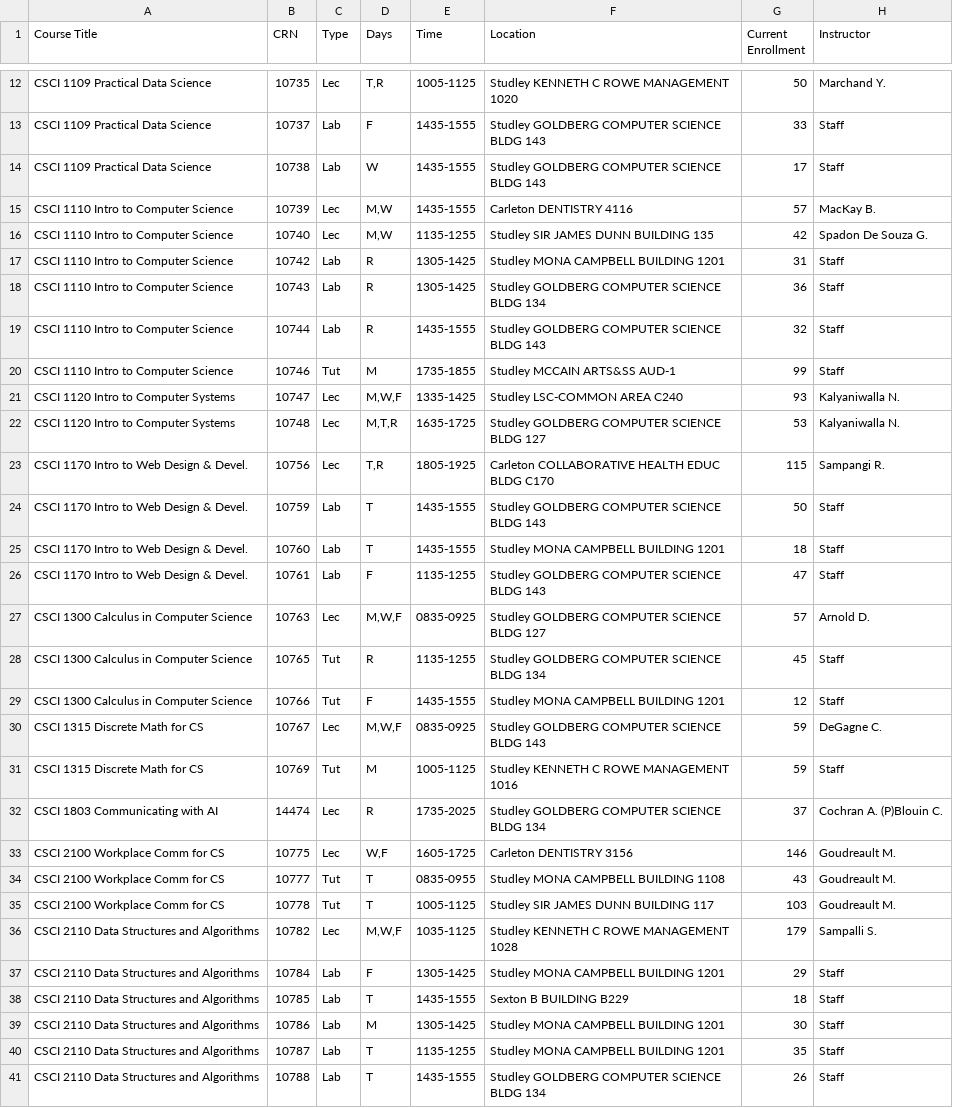
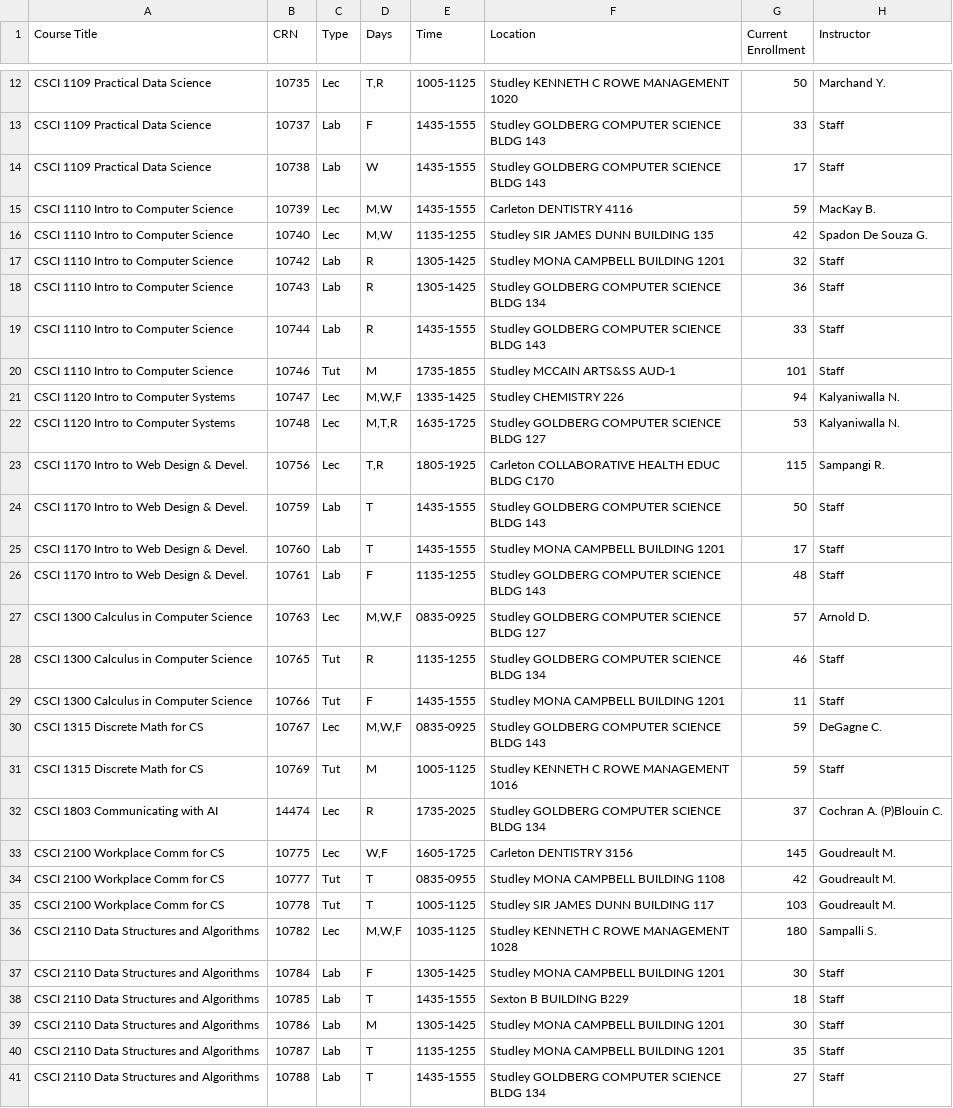
Before and after one commit to SarahKilford/csci-schedule-dashboard, a CSV file: data/CSCI_full_schedule.csv, drawn as a sheet; only a part is shown, gaps mark what is left out; the diff covers the shown part only.

```diff
--- a/data/CSCI_full_schedule.csv
+++ b/data/CSCI_full_schedule.csv
@@ -14,9 +14,9 @@ CSCI 1109 Practical Data Science,10737,Lab,F,1435-1555,Studley GOLDBERG COMPUTER
 CSCI 1109 Practical Data Science,10738,Lab,W,1435-1555,Studley GOLDBERG COMPUTER SCIENCE BLDG 143,17,Staff
-CSCI 1110 Intro to Computer Science,10739,Lec,"M,W",1435-1555,Carleton DENTISTRY 4116,57,MacKay B.
+CSCI 1110 Intro to Computer Science,10739,Lec,"M,W",1435-1555,Carleton DENTISTRY 4116,59,MacKay B.
 CSCI 1110 Intro to Computer Science,10740,Lec,"M,W",1135-1255,Studley SIR JAMES DUNN BUILDING 135,42,Spadon De Souza G.
-CSCI 1110 Intro to Computer Science,10742,Lab,R,1305-1425,Studley MONA CAMPBELL BUILDING 1201,31,Staff
+CSCI 1110 Intro to Computer Science,10742,Lab,R,1305-1425,Studley MONA CAMPBELL BUILDING 1201,32,Staff
 CSCI 1110 Intro to Computer Science,10743,Lab,R,1305-1425,Studley GOLDBERG COMPUTER SCIENCE BLDG 134,36,Staff
-CSCI 1110 Intro to Computer Science,10744,Lab,R,1435-1555,Studley GOLDBERG COMPUTER SCIENCE BLDG 143,32,Staff
-CSCI 1110 Intro to Computer Science,10746,Tut,M,1735-1855,Studley MCCAIN ARTS&SS AUD-1,99,Staff
-CSCI 1120 Intro to Computer Systems,10747,Lec,"M,W,F",1335-1425,Studley LSC-COMMON AREA C240,93,Kalyaniwalla N.
+CSCI 1110 Intro to Computer Science,10744,Lab,R,1435-1555,Studley GOLDBERG COMPUTER SCIENCE BLDG 143,33,Staff
+CSCI 1110 Intro to Computer Science,10746,Tut,M,1735-1855,Studley MCCAIN ARTS&SS AUD-1,101,Staff
+CSCI 1120 Intro to Computer Systems,10747,Lec,"M,W,F",1335-1425,Studley CHEMISTRY 226,94,Kalyaniwalla N.
 CSCI 1120 Intro to Computer Systems,10748,Lec,"M,T,R",1635-1725,Studley GOLDBERG COMPUTER SCIENCE BLDG 127,53,Kalyaniwalla N.
@@ -24,7 +24,7 @@ CSCI 1170 Intro to Web Design & Devel.,10756,Lec,"T,R",1805-1925,Carleton COLLAB
 CSCI 1170 Intro to Web Design & Devel.,10759,Lab,T,1435-1555,Studley GOLDBERG COMPUTER SCIENCE BLDG 143,50,Staff
-CSCI 1170 Intro to Web Design & Devel.,10760,Lab,T,1435-1555,Studley MONA CAMPBELL BUILDING 1201,18,Staff
-CSCI 1170 Intro to Web Design & Devel.,10761,Lab,F,1135-1255,Studley GOLDBERG COMPUTER SCIENCE BLDG 143,47,Staff
+CSCI 1170 Intro to Web Design & Devel.,10760,Lab,T,1435-1555,Studley MONA CAMPBELL BUILDING 1201,17,Staff
+CSCI 1170 Intro to Web Design & Devel.,10761,Lab,F,1135-1255,Studley GOLDBERG COMPUTER SCIENCE BLDG 143,48,Staff
 CSCI 1300 Calculus in Computer Science,10763,Lec,"M,W,F",0835-0925,Studley GOLDBERG COMPUTER SCIENCE BLDG 127,57,Arnold D.
-CSCI 1300 Calculus in Computer Science,10765,Tut,R,1135-1255,Studley GOLDBERG COMPUTER SCIENCE BLDG 134,45,Staff
-CSCI 1300 Calculus in Computer Science,10766,Tut,F,1435-1555,Studley MONA CAMPBELL BUILDING 1201,12,Staff
+CSCI 1300 Calculus in Computer Science,10765,Tut,R,1135-1255,Studley GOLDBERG COMPUTER SCIENCE BLDG 134,46,Staff
+CSCI 1300 Calculus in Computer Science,10766,Tut,F,1435-1555,Studley MONA CAMPBELL BUILDING 1201,11,Staff
 CSCI 1315 Discrete Math for CS,10767,Lec,"M,W,F",0835-0925,Studley GOLDBERG COMPUTER SCIENCE BLDG 143,59,DeGagne C.
@@ -32,7 +32,7 @@ CSCI 1315 Discrete Math for CS,10769,Tut,M,1005-1125,Studley KENNETH C ROWE MANA
 CSCI 1803 Communicating with AI,14474,Lec,R,1735-2025,Studley GOLDBERG COMPUTER SCIENCE BLDG 134,37,Cochran A.  (P)Blouin C.
-CSCI 2100 Workplace Comm for CS,10775,Lec,"W,F",1605-1725,Carleton DENTISTRY 3156,146,Goudreault M.
-CSCI 2100 Workplace Comm for CS,10777,Tut,T,0835-0955,Studley MONA CAMPBELL BUILDING 1108,43,Goudreault M.
+CSCI 2100 Workplace Comm for CS,10775,Lec,"W,F",1605-1725,Carleton DENTISTRY 3156,145,Goudreault M.
+CSCI 2100 Workplace Comm for CS,10777,Tut,T,0835-0955,Studley MONA CAMPBELL BUILDING 1108,42,Goudreault M.
 CSCI 2100 Workplace Comm for CS,10778,Tut,T,1005-1125,Studley SIR JAMES DUNN BUILDING 117,103,Goudreault M.
-CSCI 2110 Data Structures and Algorithms,10782,Lec,"M,W,F",1035-1125,Studley KENNETH C ROWE MANAGEMENT 1028,179,Sampalli S.
-CSCI 2110 Data Structures and Algorithms,10784,Lab,F,1305-1425,Studley MONA CAMPBELL BUILDING 1201,29,Staff
+CSCI 2110 Data Structures and Algorithms,10782,Lec,"M,W,F",1035-1125,Studley KENNETH C ROWE MANAGEMENT 1028,180,Sampalli S.
+CSCI 2110 Data Structures and Algorithms,10784,Lab,F,1305-1425,Studley MONA CAMPBELL BUILDING 1201,30,Staff
 CSCI 2110 Data Structures and Algorithms,10785,Lab,T,1435-1555,Sexton B BUILDING B229,18,Staff
@@ -40,2 +40,2 @@ CSCI 2110 Data Structures and Algorithms,10786,Lab,M,1305-1425,Studley MONA CAMP
 CSCI 2110 Data Structures and Algorithms,10787,Lab,T,1135-1255,Studley MONA CAMPBELL BUILDING 1201,35,Staff
-CSCI 2110 Data Structures and Algorithms,10788,Lab,T,1435-1555,Studley GOLDBERG COMPUTER SCIENCE BLDG 134,26,Staff
+CSCI 2110 Data Structures and Algorithms,10788,Lab,T,1435-1555,Studley GOLDBERG COMPUTER SCIENCE BLDG 134,27,Staff
```
Also changed, not shown: 46 edited cells elsewhere in this file.
